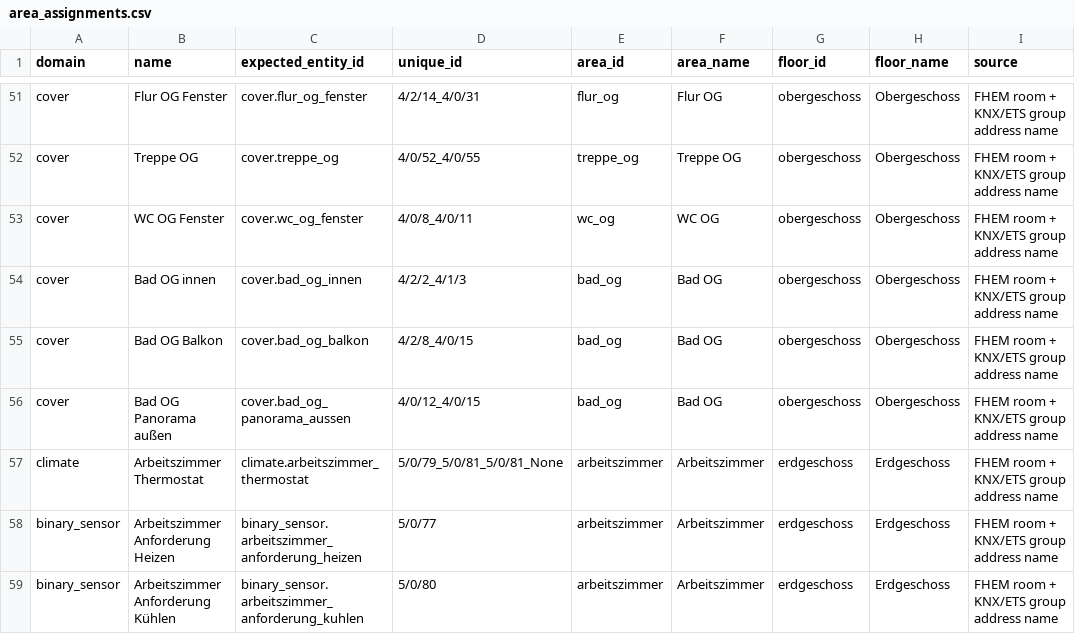
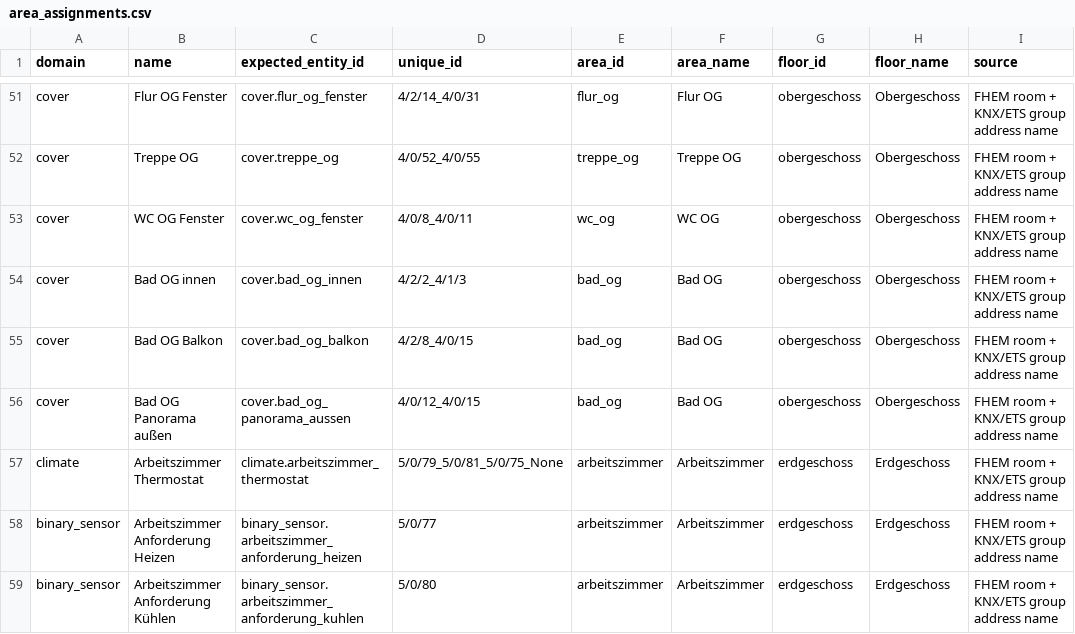
Before and after one commit to Yazracor/Home-Assistant-Config, a CSV file: area_assignments.csv, drawn as a sheet; only a part is shown, gaps mark what is left out; the diff names each change by its address in the sheet, - before the commit and + after, or states it on an @@ line.

```diff
--- a/area_assignments.csv
+++ b/area_assignments.csv
-D57 (unique_id): 5/0/79_5/0/81_5/0/81_None
+D57 (unique_id): 5/0/79_5/0/81_5/0/75_None
```
Also changed, not shown: 3 other files.
